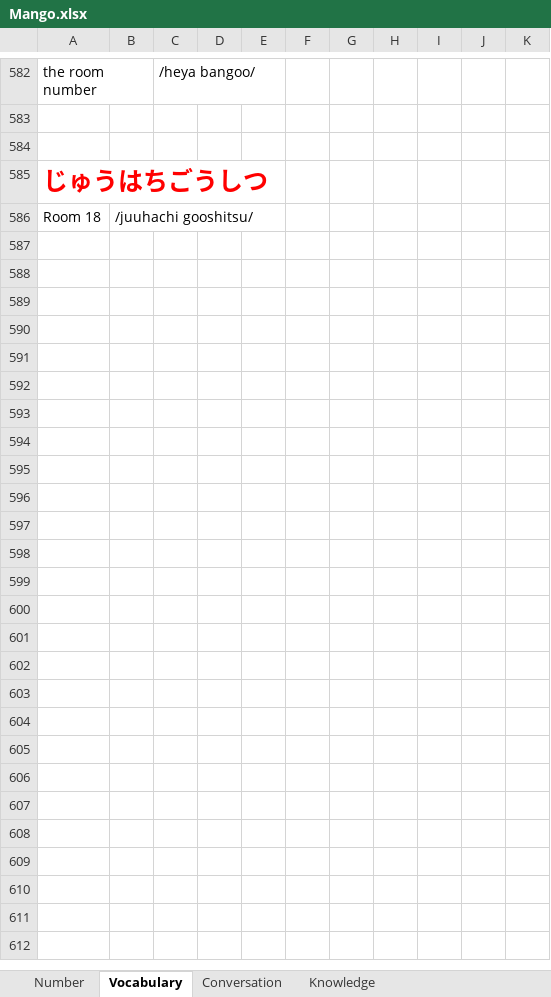
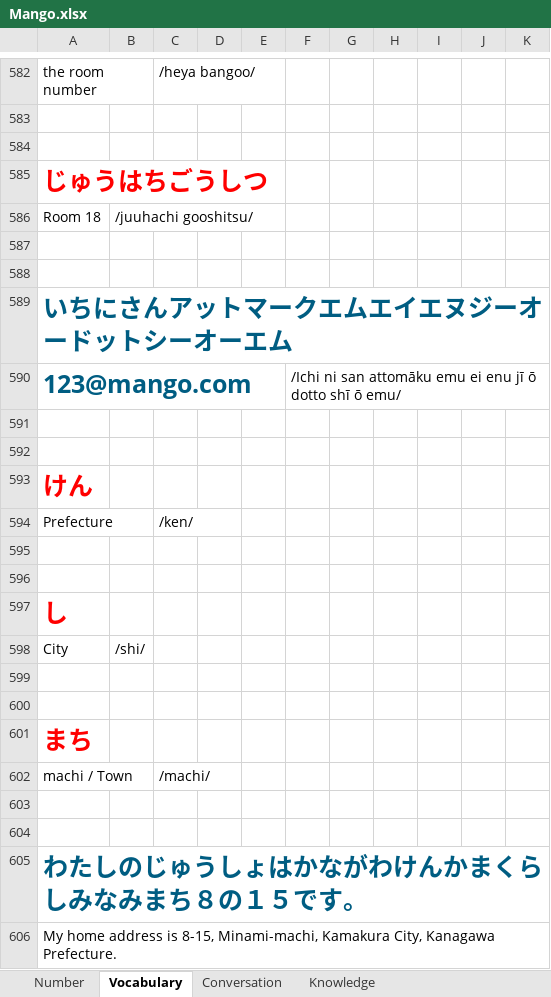
Before and after one commit to TienVNguyen/Japanese, an Excel workbook: Mango.xlsx, sheet Vocabulary, drawn as a sheet; only a part is shown, gaps mark what is left out; values as stored, in another font and other column widths than the file's, no borders; the diff covers the shown part only; the diff names each change by its address in the sheet, - before the commit and + after, or states it on an @@ line.

Commit message:
Update Mango
- Unit 1 - Chapter 4 - Lesson 3

```diff
--- a/Mango.xlsx (sheet Vocabulary)
+++ b/Mango.xlsx (sheet Vocabulary)
+row 587: (empty)
+row 588: (empty)
+row 589: いちにさんアットマークエムエイエヌジーオードットシーオーエム
+row 590: 123@mango.com |  |  |  |  | /Ichi ni san attomāku emu ei enu jī ō dotto shī ō emu/
+row 591: (empty)
+row 592: (empty)
+row 593: けん
+row 594: Prefecture |  | /ken/
+row 595: (empty)
+row 596: (empty)
+row 597: し
+row 598: City | /shi/
+row 599: (empty)
+row 600: (empty)
+row 601: まち
+row 602: machi / Town |  | /machi/
+row 603: (empty)
+row 604: (empty)
+row 605: わたしのじゅうしょはかながわけんかまくらしみなみまち８の１５です。
+row 606: My home address is 8-15, Minami-machi, Kamakura City, Kanagawa Prefecture.
```
Also changed, not shown: 12 added rows elsewhere in this sheet, sheet Knowledge.
